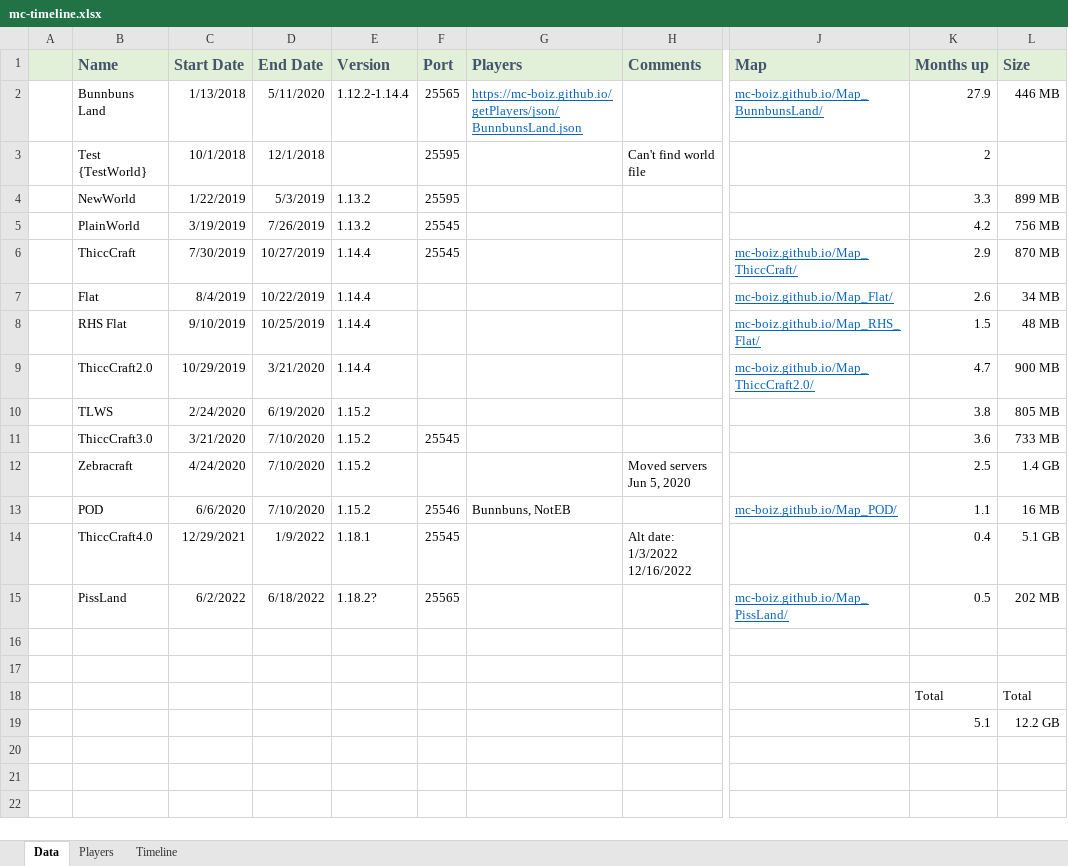
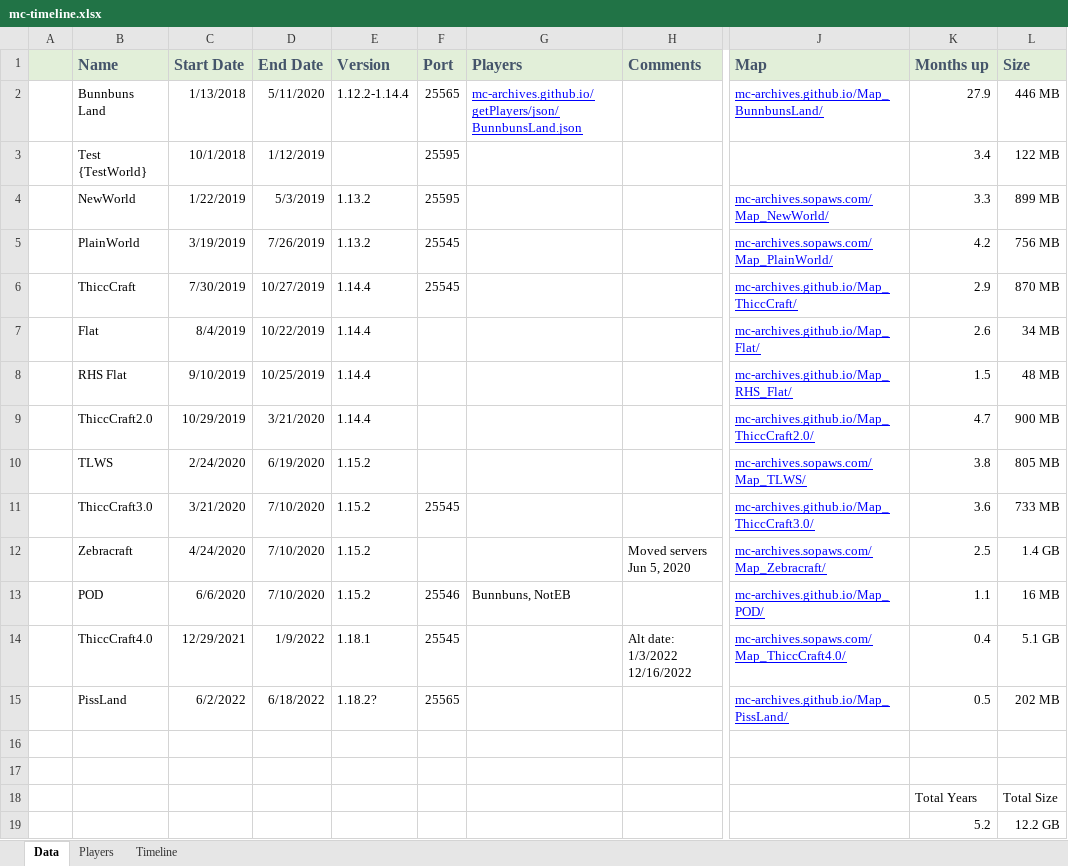
Before and after one commit to MC-Archives/Timeline, an Excel workbook: mc-timeline.xlsx, sheet Data, drawn as a sheet; only a part is shown, gaps mark what is left out; values as stored, in another font and other column widths than the file's, no borders; charts and pictures not drawn; removed rows and columns are numbered as before the commit, all else as after; rows hold the shown columns only; the diff names each change by its address in the sheet, - before the commit and + after, or states it on an @@ line.

Commit message:
Add files via upload
found data for test world

```diff
--- a/mc-timeline.xlsx (sheet Data)
+++ b/mc-timeline.xlsx (sheet Data)
-G2 (Players): https://mc-boiz.github.io/getPlayers/json/BunnbunsLand.json
+G2 (Players): mc-archives.github.io/getPlayers/json/BunnbunsLand.json
-G2 text colour: #0563C1
+G2 text colour: #0000FF
-J2 (Map): mc-boiz.github.io/Map_BunnbunsLand/
+J2 (Map): mc-archives.github.io/Map_BunnbunsLand/
-J2 text colour: #0563C1
+J2 text colour: #0000FF
-D3 (End Date): 12/1/2018
+D3 (End Date): 1/12/2019
-H3 (Comments): Can't find world file
+H3 (Comments): (empty)
-K3 (Months up): 2
+K3 (Months up): 3.4
-L3 (Size): (empty)
+L3 (Size): 122 MB
-J4 (Map): (empty)
+J4 (Map): mc-archives.sopaws.com/Map_NewWorld/
-J5 (Map): (empty)
+J5 (Map): mc-archives.sopaws.com/Map_PlainWorld/
-J6 (Map): mc-boiz.github.io/Map_ThiccCraft/
+J6 (Map): mc-archives.github.io/Map_ThiccCraft/
-J6:J9 text colour: #0563C1
+J6:J9 text colour: #0000FF
-J7 (Map): mc-boiz.github.io/Map_Flat/
+J7 (Map): mc-archives.github.io/Map_Flat/
-J8 (Map): mc-boiz.github.io/Map_RHS_Flat/
+J8 (Map): mc-archives.github.io/Map_RHS_Flat/
-J9 (Map): mc-boiz.github.io/Map_ThiccCraft2.0/
+J9 (Map): mc-archives.github.io/Map_ThiccCraft2.0/
-J10 (Map): (empty)
+J10 (Map): mc-archives.sopaws.com/Map_TLWS/
-J11 (Map): (empty)
+J11 (Map): mc-archives.github.io/Map_ThiccCraft3.0/
-J12 (Map): (empty)
+J12 (Map): mc-archives.sopaws.com/Map_Zebracraft/
-J13 (Map): mc-boiz.github.io/Map_POD/
+J13 (Map): mc-archives.github.io/Map_POD/
-J13 text colour: #0563C1
+J13 text colour: #0000FF
-J14 (Map): (empty)
+J14 (Map): mc-archives.sopaws.com/Map_ThiccCraft4.0/
-J15 (Map): mc-boiz.github.io/Map_PissLand/
+J15 (Map): mc-archives.github.io/Map_PissLand/
-J15 text colour: #0563C1
+J15 text colour: #0000FF
-row 18:  |  |  |  |  |  |  |  |  | Total | Total
-row 19:  |  |  |  |  |  |  |  |  | 5.1 | 12.2 GB
+row 18:  |  |  |  |  |  |  |  |  | Total Years | Total Size
+row 19:  |  |  |  |  |  |  |  |  | 5.2 | 12.2 GB
```
Also changed, not shown: sheet Timeline, charts or pictures.
